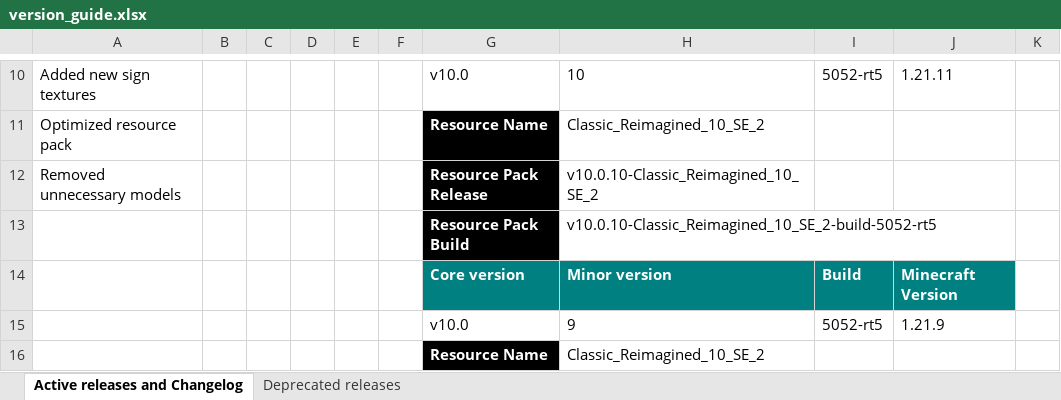
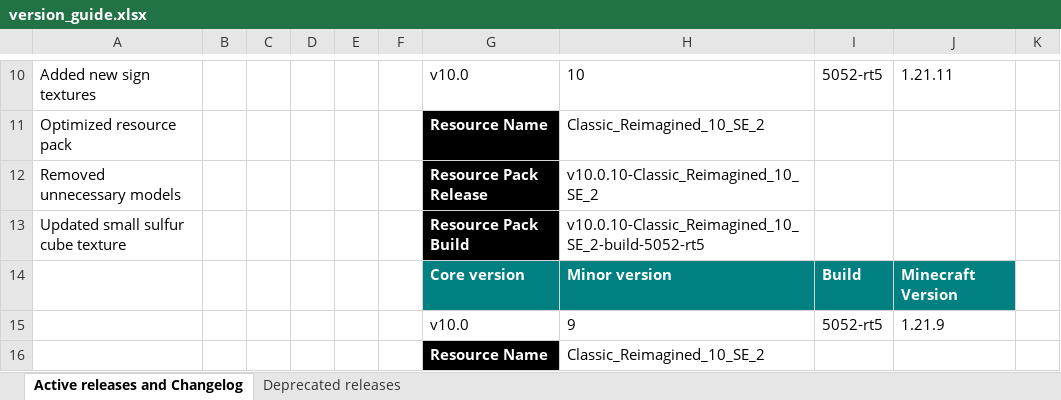
Before and after one commit to DogeStudiosSoftware/Classic-Reimagined, an Excel workbook: version_guide.xlsx, sheet Active releases and Changelog, drawn as a sheet; only a part is shown, gaps mark what is left out; values as stored, in another font and other column widths than the file's, no borders; the diff names each change by its address in the sheet, - before the commit and + after, or states it on an @@ line.

Commit message:
Update version_guide.xlsx
Co-Authored-By: Arc360 <155182753+arc360alt@users.noreply.github.com>
Co-Authored-By: Katsumi_Neko <63895016+katsumi-neko@users.noreply.github.com>

```diff
--- a/version_guide.xlsx (sheet Active releases and Changelog)
+++ b/version_guide.xlsx (sheet Active releases and Changelog)
-A13: (empty)
+A13: Updated small sulfur cube texture
```
